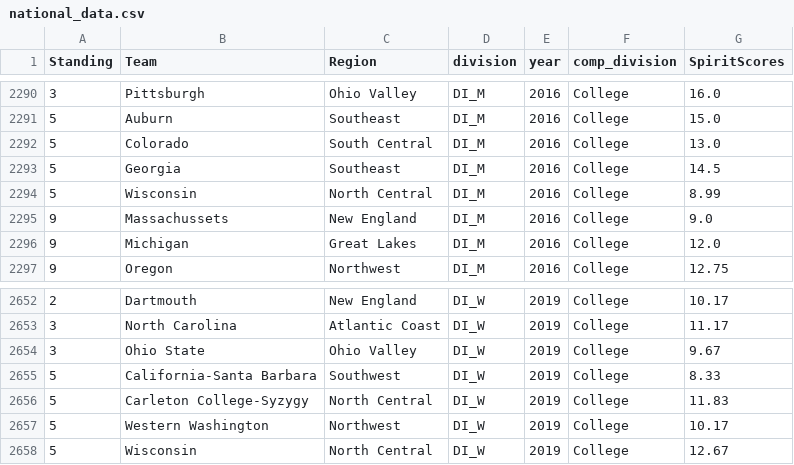
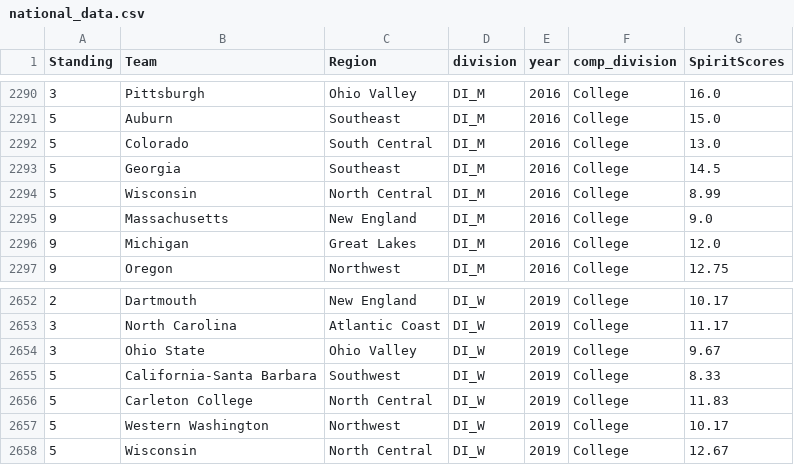
Before and after one commit to mbotkinl/usau_dynasty_maps, a CSV file: data/national_data.csv, drawn as a sheet; only a part is shown, gaps mark what is left out.

```diff
--- a/data/national_data.csv
+++ b/data/national_data.csv
@@ -2294,3 +2294,3 @@ Standing,Team,Region,division,year,comp_division,SpiritScores
 5,Wisconsin,North Central,DI_M,2016,College,8.99
-9,Massachussets,New England,DI_M,2016,College,9.0
+9,Massachusetts,New England,DI_M,2016,College,9.0
 9,Michigan,Great Lakes,DI_M,2016,College,12.0
@@ -2655,3 +2655,3 @@ Standing,Team,Region,division,year,comp_division,SpiritScores
 5,California-Santa Barbara,Southwest,DI_W,2019,College,8.33
-5,Carleton College-Syzygy,North Central,DI_W,2019,College,11.83
+5,Carleton College,North Central,DI_W,2019,College,11.83
 5,Western Washington,Northwest,DI_W,2019,College,10.17
```
Also changed, not shown: 1 other file.
